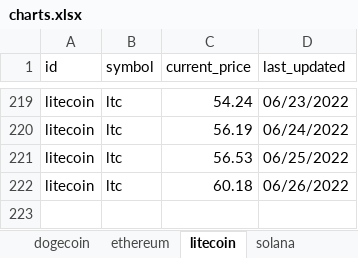
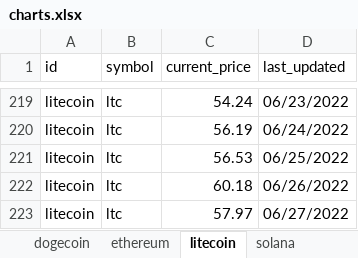
Before and after one commit to dfinke/TrackCrypto, an Excel workbook: charts.xlsx, sheet litecoin, drawn as a sheet; only a part is shown, gaps mark what is left out; values as stored, in another font and other column widths than the file's, no borders; charts and pictures not drawn; the diff names each change by its address in the sheet, - before the commit and + after, or states it on an @@ line.

```diff
--- a/charts.xlsx (sheet litecoin)
+++ b/charts.xlsx (sheet litecoin)
+row 223: litecoin | ltc | 57.97 | 06/27/2022
```
Also changed, not shown: sheet bitcoin, sheet uniswap, sheet chainlink, sheet solana, sheet cardano, sheet ethereum, 1 more sheet, charts or pictures, coins.xlsx, 8 other files.
